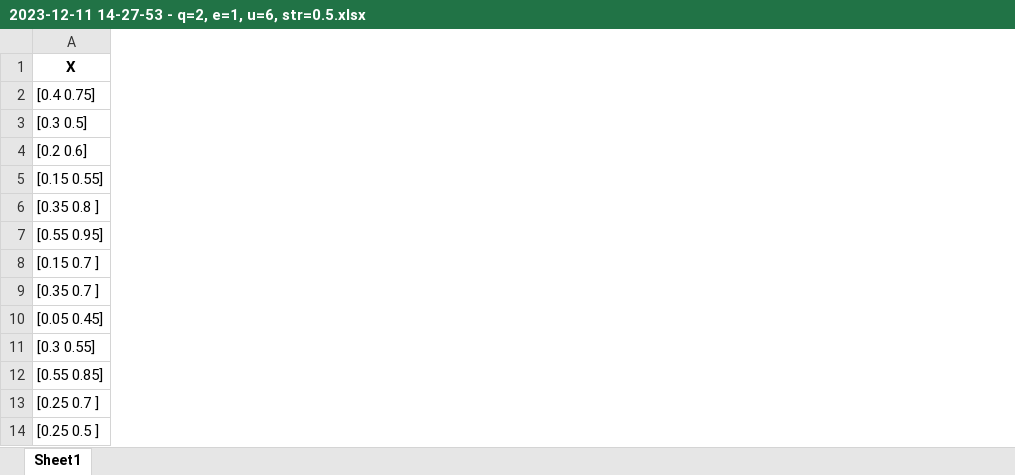
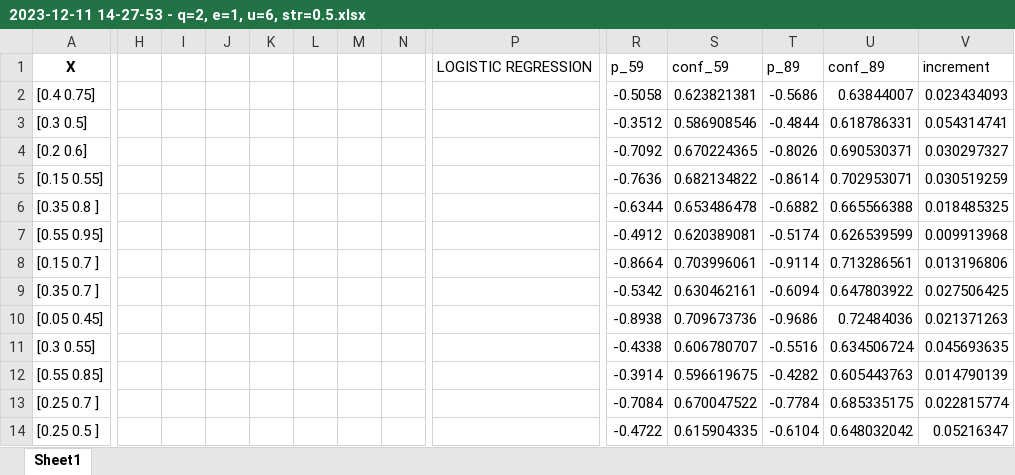
Before and after one commit to erikrecio/QCD, an Excel workbook: results/2023-12-11 14-27-53 - q=2, e=1, u=6, str=0.5.xlsx, sheet Sheet1, drawn as a sheet; only a part is shown, gaps mark what is left out; values as stored, in another font and other column widths than the file's, no borders; charts and pictures not drawn; the diff covers the shown part only; the diff names each change by its address in the sheet, - before the commit and + after, or states it on an @@ line.

Commit message:
new dataset

```diff
--- a/results/2023-12-11 14-27-53 - q=2, e=1, u=6, str=0.5.xlsx (sheet Sheet1)
+++ b/results/2023-12-11 14-27-53 - q=2, e=1, u=6, str=0.5.xlsx (sheet Sheet1)
+column H, empty
+column I, empty
+column J, empty
+column K, empty
+column L, empty
+column M, empty
+column N, empty
+column P, row 1: LOGISTIC REGRESSION
+column R, rows 1-14: p_59 | -0.5058 | -0.3512 | -0.7092 | -0.7636 | -0.6344 | -0.4912 | -0.8664 | -0.5342 | -0.8938 | -0.4338 | -0.3914 | -0.7084 | -0.4722
+column S, rows 1-14: conf_59 | 0.623821381 | 0.586908546 | 0.670224365 | 0.682134822 | 0.653486478 | 0.620389081 | 0.703996061 | 0.630462161 | 0.709673736 | 0.606780707 | 0.596619675 | 0.670047522 | 0.615904335
+column T, rows 1-14: p_89 | -0.5686 | -0.4844 | -0.8026 | -0.8614 | -0.6882 | -0.5174 | -0.9114 | -0.6094 | -0.9686 | -0.5516 | -0.4282 | -0.7784 | -0.6104
+column U, rows 1-14: conf_89 | 0.63844007 | 0.618786331 | 0.690530371 | 0.702953071 | 0.665566388 | 0.626539599 | 0.713286561 | 0.647803922 | 0.72484036 | 0.634506724 | 0.605443763 | 0.685335175 | 0.648032042
+column V, rows 1-14: increment | 0.023434093 | 0.054314741 | 0.030297327 | 0.030519259 | 0.018485325 | 0.009913968 | 0.013196806 | 0.027506425 | 0.021371263 | 0.045693635 | 0.014790139 | 0.022815774 | 0.05216347
```
Also changed, not shown: 2 added columns elsewhere in this sheet, 1 other file.
